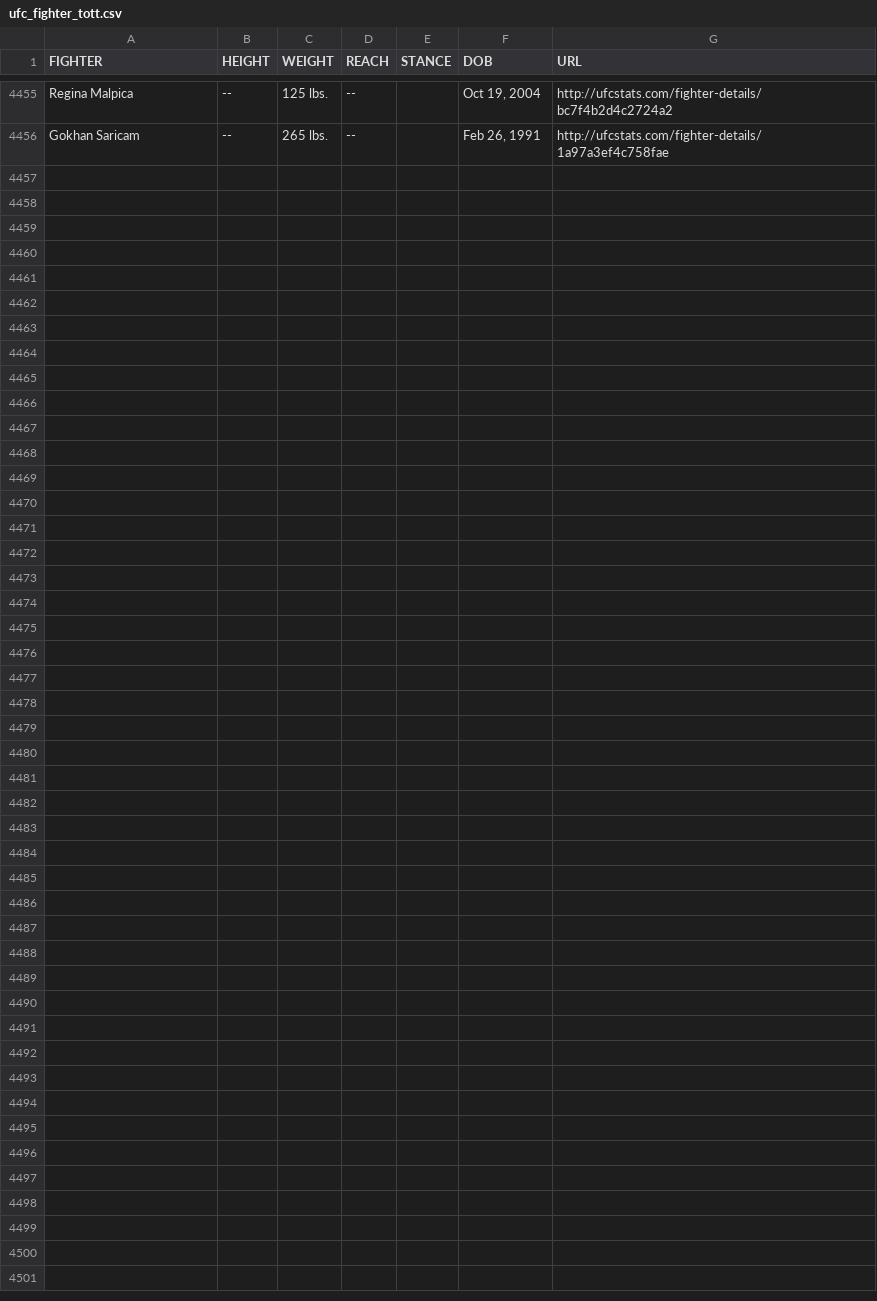
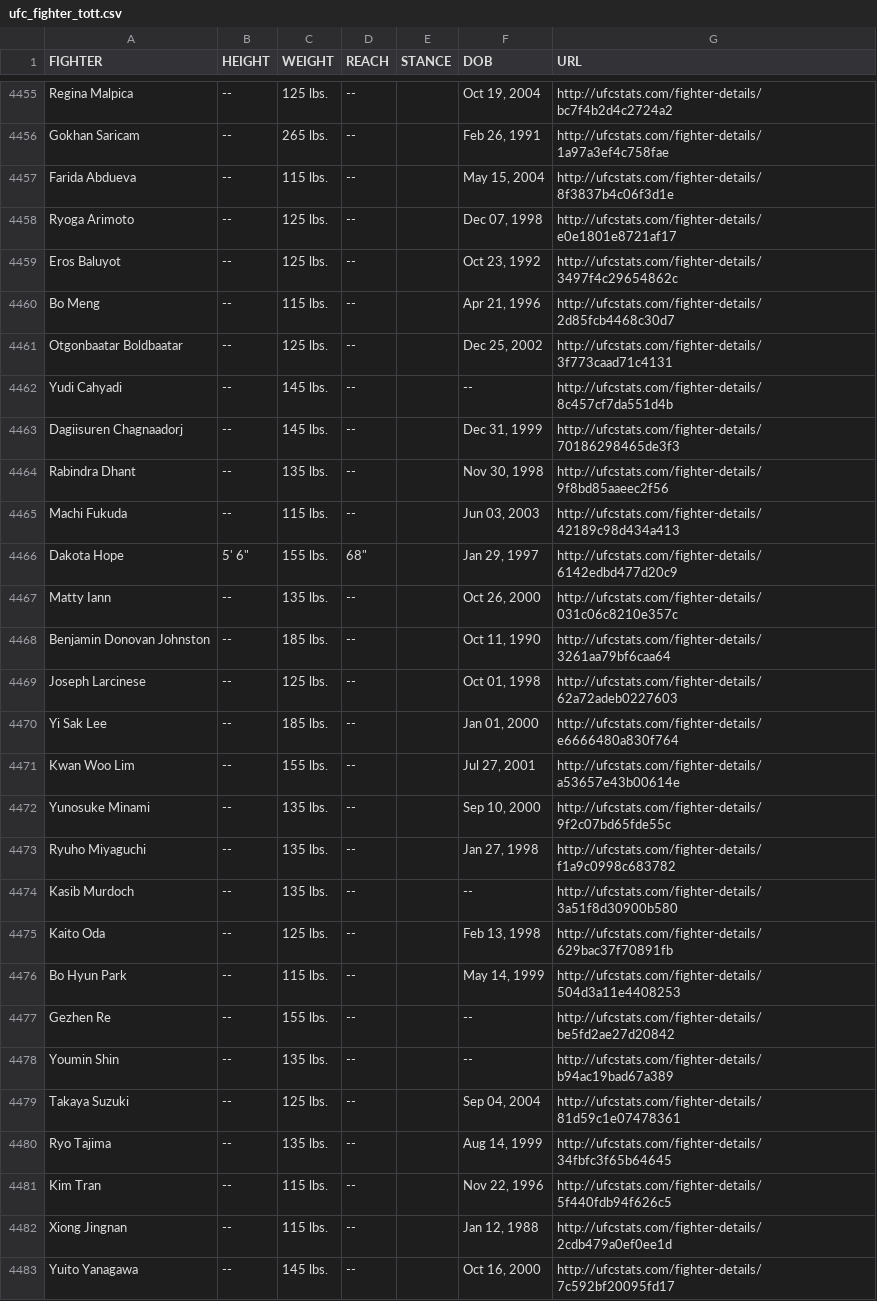
Before and after one commit to treyrachall10/ufc-fantasy-app, a CSV file: backend/data/raw/ufc_fighter_tott.csv, drawn as a sheet; only a part is shown, gaps mark what is left out.

```diff
--- a/backend/data/raw/ufc_fighter_tott.csv
+++ b/backend/data/raw/ufc_fighter_tott.csv
@@ -4456 +4456,28 @@ Regina Malpica,--,125 lbs.,--,,"Oct 19, 2004",http://ufcstats.com/fighter-detail
 Gokhan Saricam,--,265 lbs.,--,,"Feb 26, 1991",http://ufcstats.com/fighter-details/1a97a3ef4c758fae
+Farida Abdueva,--,115 lbs.,--,,"May 15, 2004",http://ufcstats.com/fighter-details/8f3837b4c06f3d1e
+Ryoga Arimoto,--,125 lbs.,--,,"Dec 07, 1998",http://ufcstats.com/fighter-details/e0e1801e8721af17
+Eros Baluyot,--,125 lbs.,--,,"Oct 23, 1992",http://ufcstats.com/fighter-details/3497f4c29654862c
+Bo Meng,--,115 lbs.,--,,"Apr 21, 1996",http://ufcstats.com/fighter-details/2d85fcb4468c30d7
+Otgonbaatar Boldbaatar,--,125 lbs.,--,,"Dec 25, 2002",http://ufcstats.com/fighter-details/3f773caad71c4131
+Yudi Cahyadi,--,145 lbs.,--,,--,http://ufcstats.com/fighter-details/8c457cf7da551d4b
+Dagiisuren Chagnaadorj,--,145 lbs.,--,,"Dec 31, 1999",http://ufcstats.com/fighter-details/70186298465de3f3
+Rabindra Dhant,--,135 lbs.,--,,"Nov 30, 1998",http://ufcstats.com/fighter-details/9f8bd85aaeec2f56
+Machi Fukuda,--,115 lbs.,--,,"Jun 03, 2003",http://ufcstats.com/fighter-details/42189c98d434a413
+Dakota Hope,"5' 6""",155 lbs.,"68""",,"Jan 29, 1997",http://ufcstats.com/fighter-details/6142edbd477d20c9
+Matty Iann,--,135 lbs.,--,,"Oct 26, 2000",http://ufcstats.com/fighter-details/031c06c8210e357c
+Benjamin Donovan Johnston,--,185 lbs.,--,,"Oct 11, 1990",http://ufcstats.com/fighter-details/3261aa79bf6caa64
+Joseph Larcinese,--,125 lbs.,--,,"Oct 01, 1998",http://ufcstats.com/fighter-details/62a72adeb0227603
+Yi Sak Lee,--,185 lbs.,--,,"Jan 01, 2000",http://ufcstats.com/fighter-details/e6666480a830f764
+Kwan Woo Lim,--,155 lbs.,--,,"Jul 27, 2001",http://ufcstats.com/fighter-details/a53657e43b00614e
+Yunosuke Minami,--,135 lbs.,--,,"Sep 10, 2000",http://ufcstats.com/fighter-details/9f2c07bd65fde55c
+Ryuho Miyaguchi,--,135 lbs.,--,,"Jan 27, 1998",http://ufcstats.com/fighter-details/f1a9c0998c683782
+Kasib Murdoch,--,135 lbs.,--,,--,http://ufcstats.com/fighter-details/3a51f8d30900b580
+Kaito Oda,--,125 lbs.,--,,"Feb 13, 1998",http://ufcstats.com/fighter-details/629bac37f70891fb
+Bo Hyun Park,--,115 lbs.,--,,"May 14, 1999",http://ufcstats.com/fighter-details/504d3a11e4408253
+Gezhen Re,--,155 lbs.,--,,--,http://ufcstats.com/fighter-details/be5fd2ae27d20842
+Youmin Shin,--,135 lbs.,--,,--,http://ufcstats.com/fighter-details/b94ac19bad67a389
+Takaya Suzuki,--,125 lbs.,--,,"Sep 04, 2004",http://ufcstats.com/fighter-details/81d59c1e07478361
+Ryo Tajima,--,135 lbs.,--,,"Aug 14, 1999",http://ufcstats.com/fighter-details/34fbfc3f65b64645
+Kim Tran,--,115 lbs.,--,,"Nov 22, 1996",http://ufcstats.com/fighter-details/5f440fdb94f626c5
+Xiong Jingnan,--,115 lbs.,--,,"Jan 12, 1988",http://ufcstats.com/fighter-details/2cdb479a0ef0ee1d
+Yuito Yanagawa,--,145 lbs.,--,,"Oct 16, 2000",http://ufcstats.com/fighter-details/7c592bf20095fd17
```
Also changed, not shown: backend/data/clean/career_stats_clean.csv, backend/data/clean/event_data_clean.csv, 8 other files.
